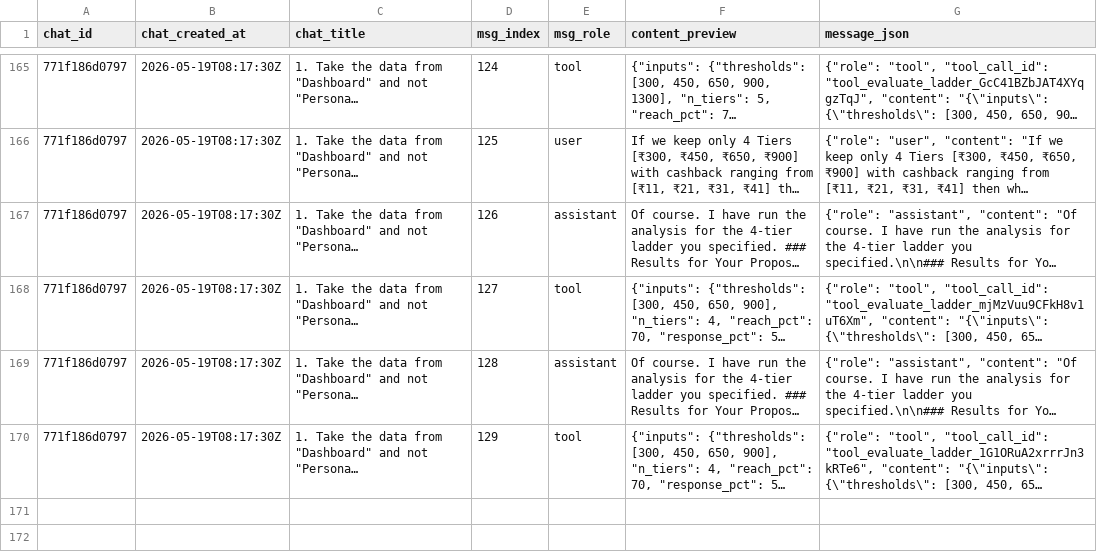
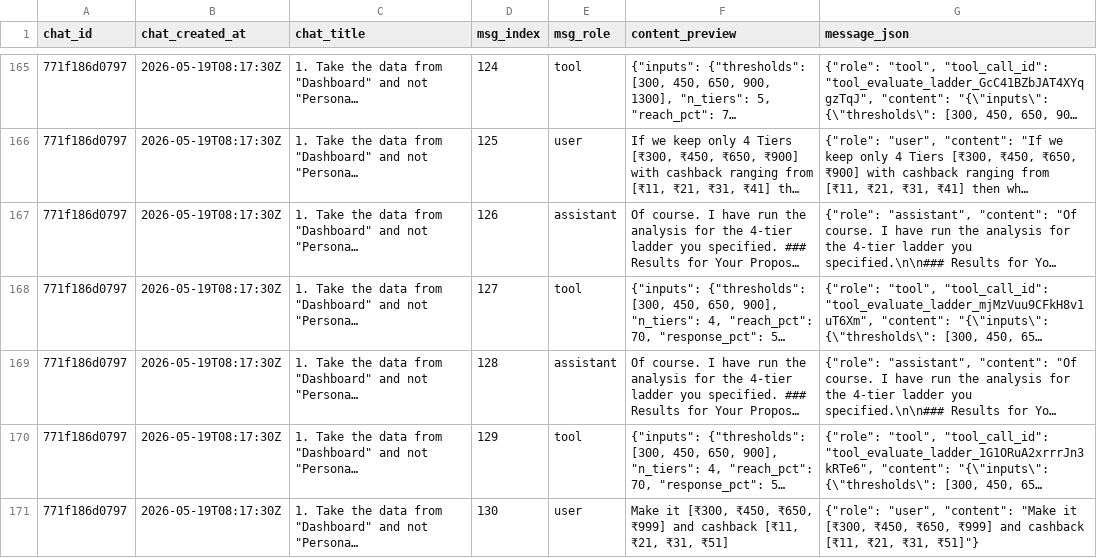
Before and after one commit to prsuman1/carrot-ladder, a CSV file: data/chats.csv, drawn as a sheet; only a part is shown, gaps mark what is left out; long unchanged cells end in …; the diff covers the shown part only; the diff names each change by its address in the sheet, - before the commit and + after, or states it on an @@ line.

Commit message:
chat: update chats.csv [2026-05-20T05:49:36Z]

```diff
--- a/data/chats.csv
+++ b/data/chats.csv
+row 171: 771f186d0797 | 2026-05-19T08:17:30Z | 1. Take the data from "Dashboard" and not "Persona… | 130 | user | Make it [₹300, ₹450, ₹650, ₹999] and cashback [₹11, ₹21, ₹31, ₹51] | {"role": "user", "content": "Make it [₹300, ₹450, ₹650, ₹999] and cashback [₹11, ₹21, ₹31, ₹51]"}
```
Also changed, not shown: 2 added rows elsewhere in this file.
